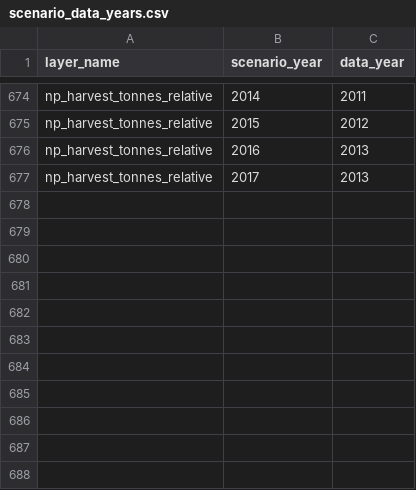
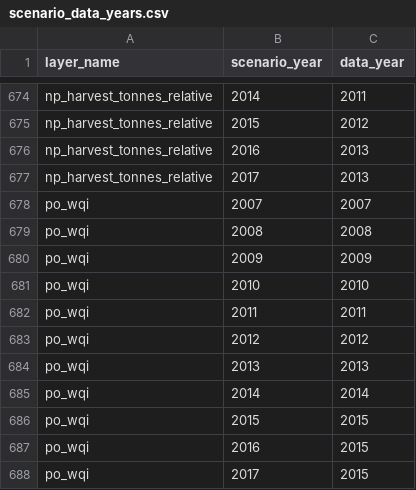
Before and after one commit to OHI-Science/kor, a CSV file: korea2016/conf/scenario_data_years.csv, drawn as a sheet; only a part is shown, gaps mark what is left out; the diff names each change by its address in the sheet, - before the commit and + after, or states it on an @@ line.

Commit message:
add po_wqi in "scenario_data_years.csv" and different pressures scores!

```diff
--- a/korea2016/conf/scenario_data_years.csv
+++ b/korea2016/conf/scenario_data_years.csv
+row 678: po_wqi | 2007 | 2007
+row 679: po_wqi | 2008 | 2008
+row 680: po_wqi | 2009 | 2009
+row 681: po_wqi | 2010 | 2010
+row 682: po_wqi | 2011 | 2011
+row 683: po_wqi | 2012 | 2012
+row 684: po_wqi | 2013 | 2013
+row 685: po_wqi | 2014 | 2014
+row 686: po_wqi | 2015 | 2015
+row 687: po_wqi | 2016 | 2015
+row 688: po_wqi | 2017 | 2015
```
Also changed, not shown: korea2016/scores.csv.
